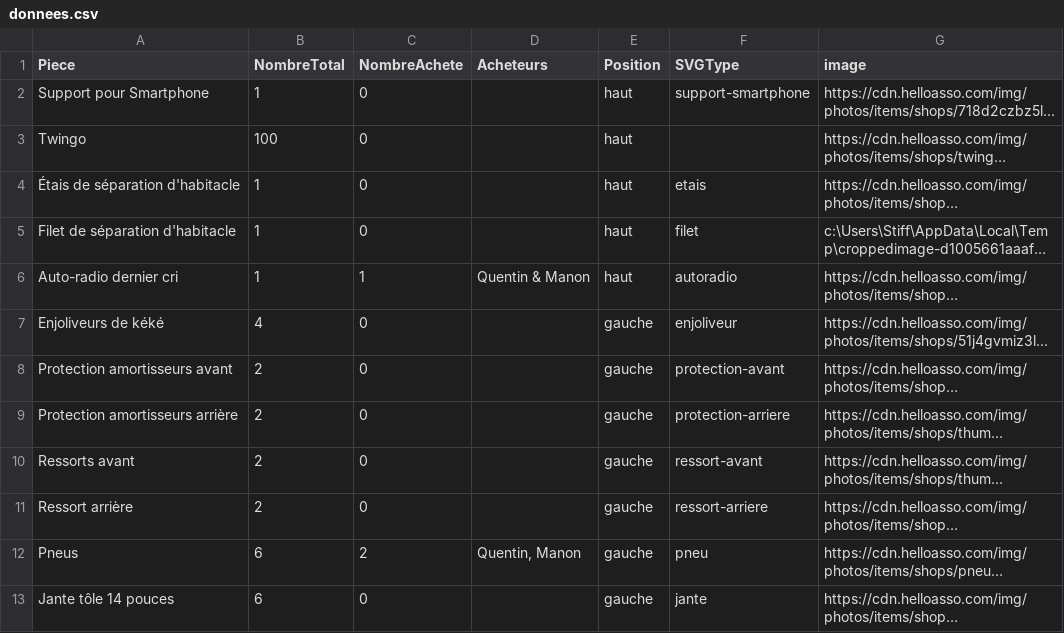
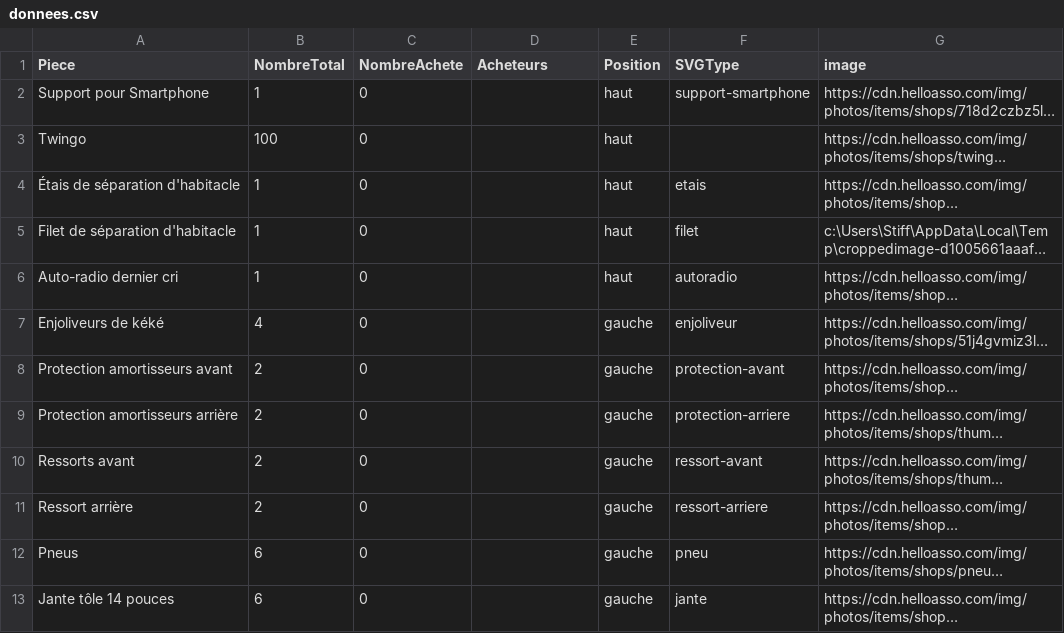
Before and after one commit to quentin1500/brocconotte_twingo, a CSV file: data/donnees.csv, drawn as a sheet; only a part is shown; long unchanged cells end in …; the diff names each change by its address in the sheet, - before the commit and + after, or states it on an @@ line.

Commit message:
Update donnees.csv

```diff
--- a/data/donnees.csv
+++ b/data/donnees.csv
-C6 (NombreAchete): 1
+C6 (NombreAchete): 0
-D6 (Acheteurs): Quentin & Manon
+D6 (Acheteurs): (empty)
-C12 (NombreAchete): 2
+C12 (NombreAchete): 0
-D12 (Acheteurs): Quentin, Manon
+D12 (Acheteurs): (empty)
```
